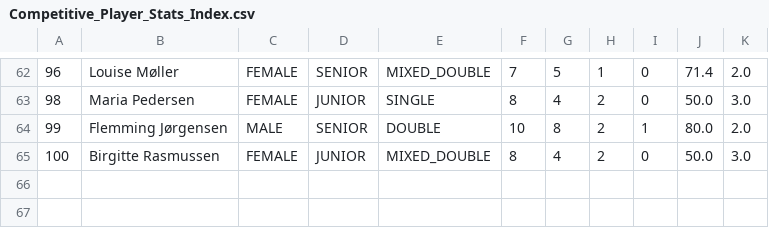
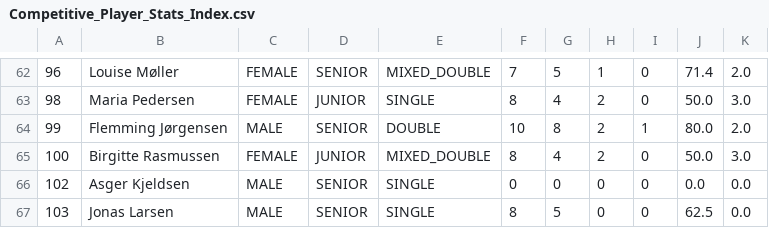
Before and after one commit to DozoEK/TennisklubbenSMASHgruppe5, a CSV file: CSVFilesLib/Competitive_Player_Stats_Index.csv, drawn as a sheet; only a part is shown, gaps mark what is left out.

```diff
--- a/CSVFilesLib/Competitive_Player_Stats_Index.csv
+++ b/CSVFilesLib/Competitive_Player_Stats_Index.csv
@@ -65 +65,3 @@
 100,Birgitte Rasmussen,FEMALE,JUNIOR,MIXED_DOUBLE,8,4,2,0,50.0,3.0
+102,Asger Kjeldsen,MALE,SENIOR,SINGLE,0,0,0,0,0.0,0.0
+103,Jonas Larsen,MALE,SENIOR,SINGLE,8,5,0,0,62.5,0.0
```
Also changed, not shown: CSVFilesLib/Member_Index.csv, CSVFilesLib/Player_Entry_Index.csv, 3 other files.
